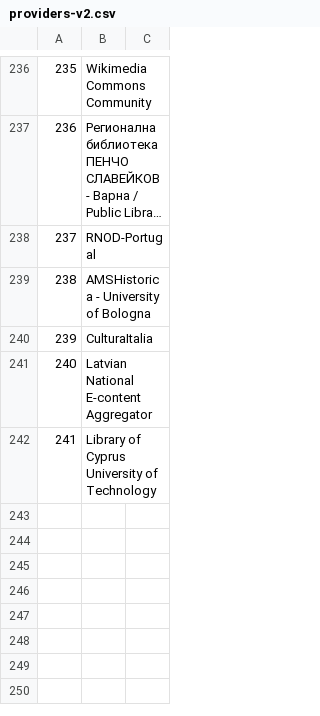
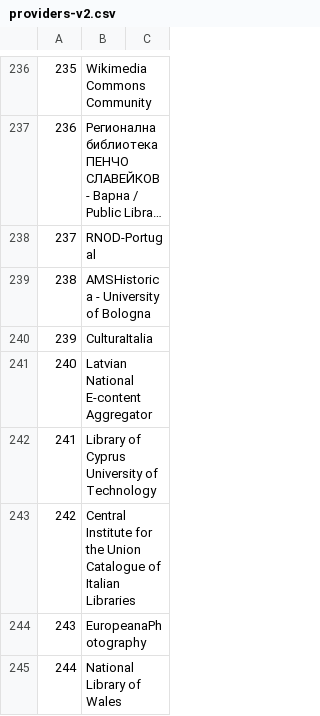
Before and after one commit to pkiraly/europeana-qa-api, a CSV file: src/main/resources/abbreviations/providers-v2.csv, drawn as a sheet; only a part is shown, gaps mark what is left out; long unchanged cells end in ….

```diff
--- a/src/main/resources/abbreviations/providers-v2.csv
+++ b/src/main/resources/abbreviations/providers-v2.csv
@@ -242 +242,4 @@
 241;Library of Cyprus University of Technology
+242;Central Institute for the Union Catalogue of Italian Libraries
+243;EuropeanaPhotography
+244;National Library of Wales
```
Also changed, not shown: src/main/resources/abbreviations/data-providers-v4.csv, src/main/resources/abbreviations/datasets-v4.csv, 5 other files.
